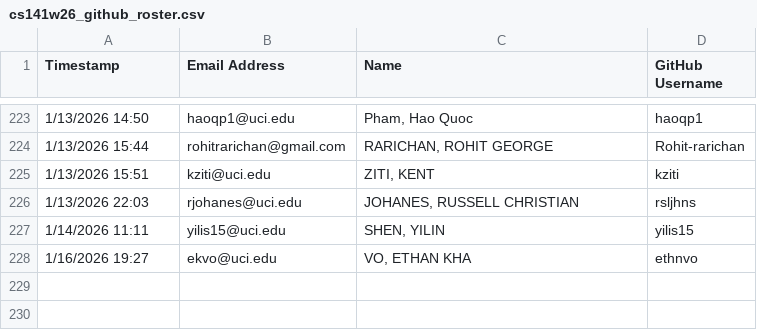
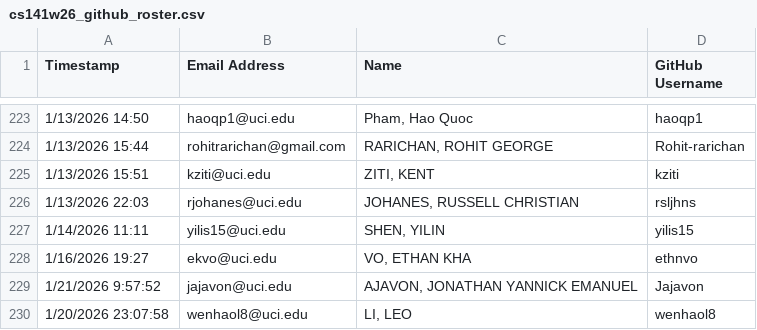
Before and after one commit to VincentVinhTran/code-review-data, a CSV file: cs141w26/roster/cs141w26_github_roster.csv, drawn as a sheet; only a part is shown, gaps mark what is left out.

```diff
--- a/cs141w26/roster/cs141w26_github_roster.csv
+++ b/cs141w26/roster/cs141w26_github_roster.csv
@@ -228 +228,3 @@ Timestamp,Email Address,Name,GitHub Username
 1/16/2026 19:27,ekvo@uci.edu,"VO, ETHAN KHA",ethnvo
+1/21/2026 9:57:52,jajavon@uci.edu,"AJAVON, JONATHAN YANNICK EMANUEL",Jajavon
+1/20/2026 23:07:58,wenhaol8@uci.edu,"LI, LEO",wenhaol8
```
Also changed, not shown: cs141w26/roster/cs141w26_lab_roster.csv, 6 other files.
